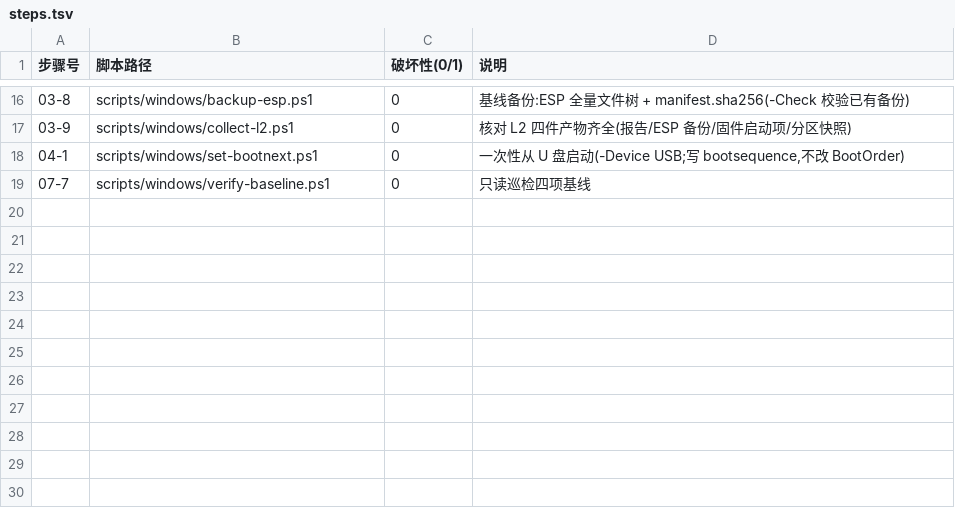
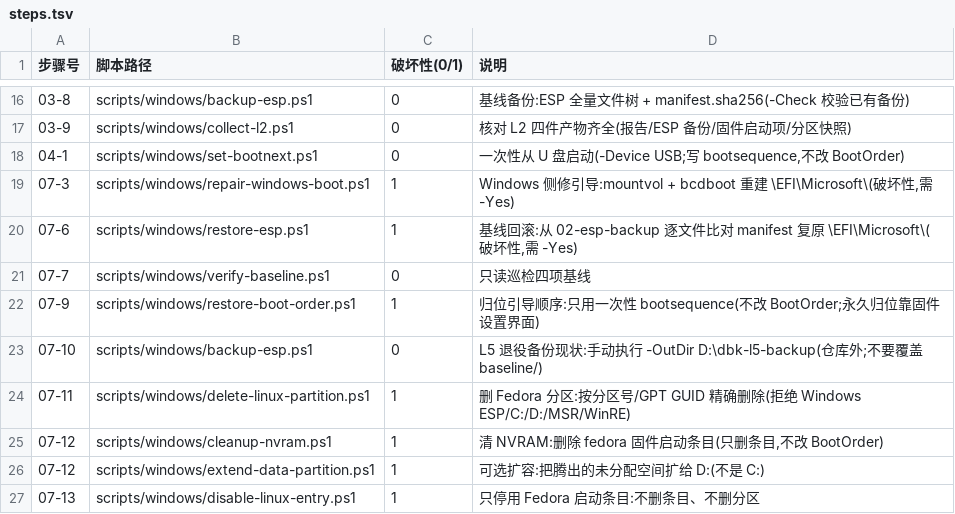
Before and after one commit to Zzz210s/win-linux-dualboot, a TSV file: scripts/windows/steps.tsv, drawn as a sheet; only a part is shown, gaps mark what is left out.

```diff
--- a/scripts/windows/steps.tsv
+++ b/scripts/windows/steps.tsv
@@ -18,2 +18,10 @@
 04-1	scripts/windows/set-bootnext.ps1	0	一次性从 U 盘启动(-Device USB;写 bootsequence,不改 BootOrder)
+07-3	scripts/windows/repair-windows-boot.ps1	1	Windows 侧修引导:mountvol + bcdboot 重建 \EFI\Microsoft\(破坏性,需 -Yes)
+07-6	scripts/windows/restore-esp.ps1	1	基线回滚:从 02-esp-backup 逐文件比对 manifest 复原 \EFI\Microsoft\(破坏性,需 -Yes)
 07-7	scripts/windows/verify-baseline.ps1	0	只读巡检四项基线
+07-9	scripts/windows/restore-boot-order.ps1	1	归位引导顺序:只用一次性 bootsequence(不改 BootOrder;永久归位靠固件设置界面)
+07-10	scripts/windows/backup-esp.ps1	0	L5 退役备份现状:手动执行 -OutDir D:\dbk-l5-backup(仓库外;不要覆盖 baseline/)
+07-11	scripts/windows/delete-linux-partition.ps1	1	删 Fedora 分区:按分区号/GPT GUID 精确删除(拒绝 Windows ESP/C:/D:/MSR/WinRE)
+07-12	scripts/windows/cleanup-nvram.ps1	1	清 NVRAM:删除 fedora 固件启动条目(只删条目,不改 BootOrder)
+07-12	scripts/windows/extend-data-partition.ps1	1	可选扩容:把腾出的未分配空间扩给 D:(不是 C:)
+07-13	scripts/windows/disable-linux-entry.ps1	1	只停用 Fedora 启动条目:不删条目、不删分区
```
Also changed, not shown: scripts/linux/steps.tsv, 12 other files.
